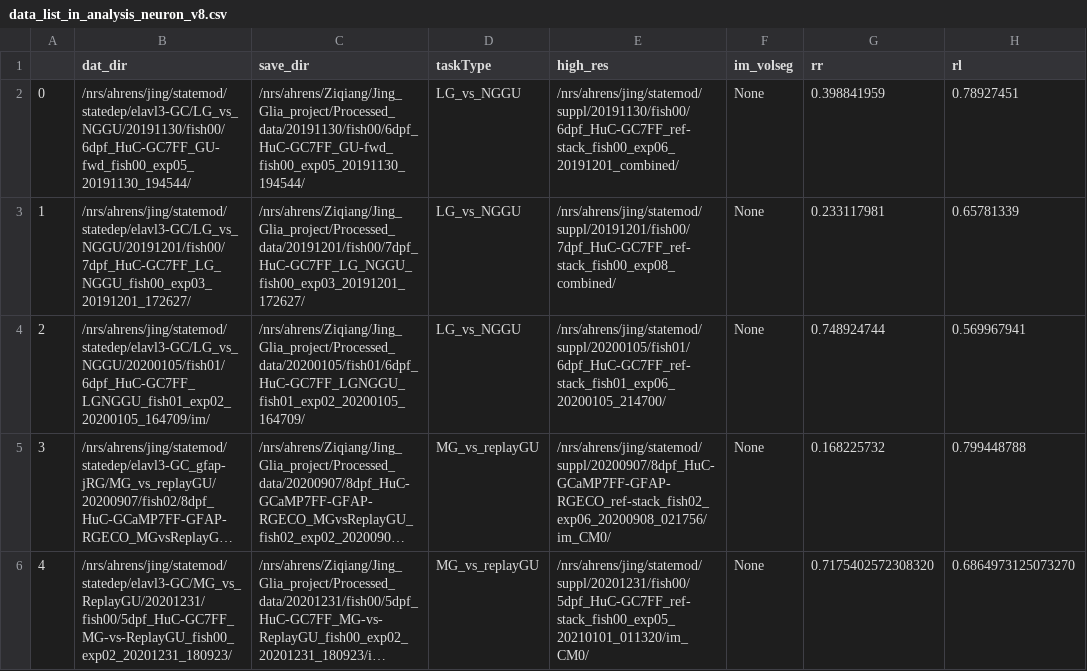
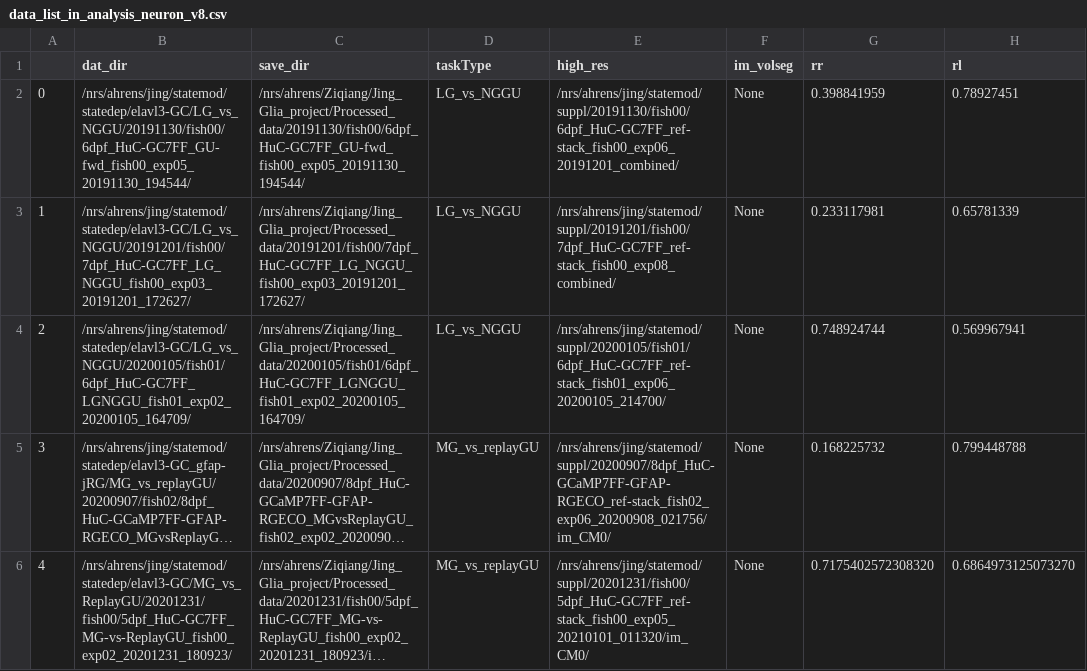
Before and after one commit to zqwei/Glia_analysis, a CSV file: Datalists/data_list_in_analysis_neuron_v8.csv, drawn as a sheet; only a part is shown; long unchanged cells end in …; the diff names each change by its address in the sheet, - before the commit and + after, or states it on an @@ line.

Commit message:
update datalist

```diff
--- a/Datalists/data_list_in_analysis_neuron_v8.csv
+++ b/Datalists/data_list_in_analysis_neuron_v8.csv
-B4 (dat_dir): /nrs/ahrens/jing/statemod/statedep/elavl3-GC/LG_vs_NGGU/20200105/fish01/6dpf_HuC-GC7FF_LGNGGU_fish01_exp02_20200105_164709/im/
+B4 (dat_dir): /nrs/ahrens/jing/statemod/statedep/elavl3-GC/LG_vs_NGGU/20200105/fish01/6dpf_HuC-GC7FF_LGNGGU_fish01_exp02_20200105_164709/
```
